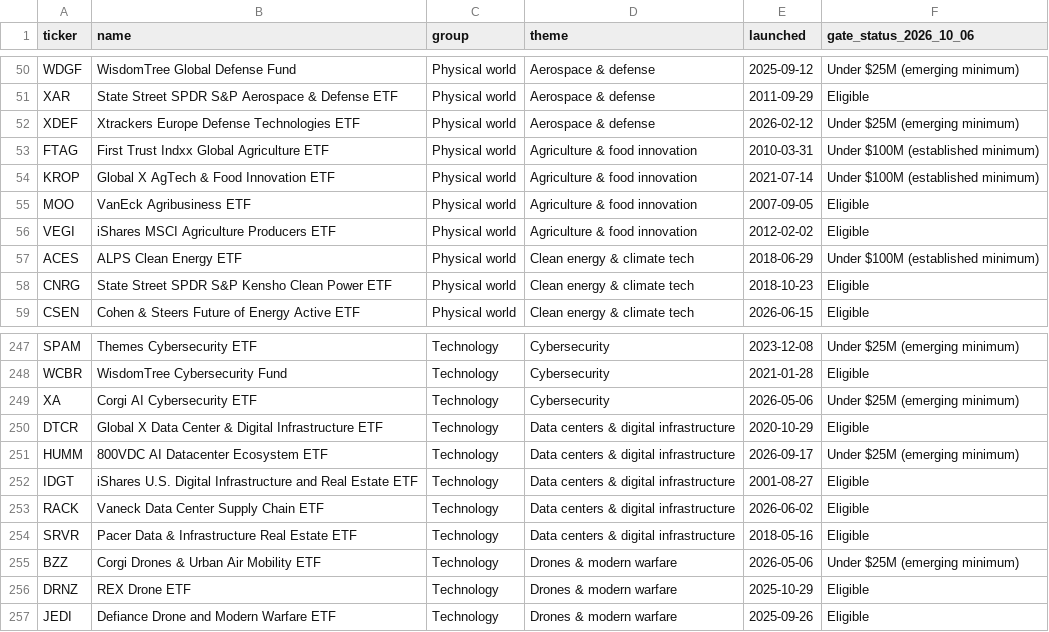
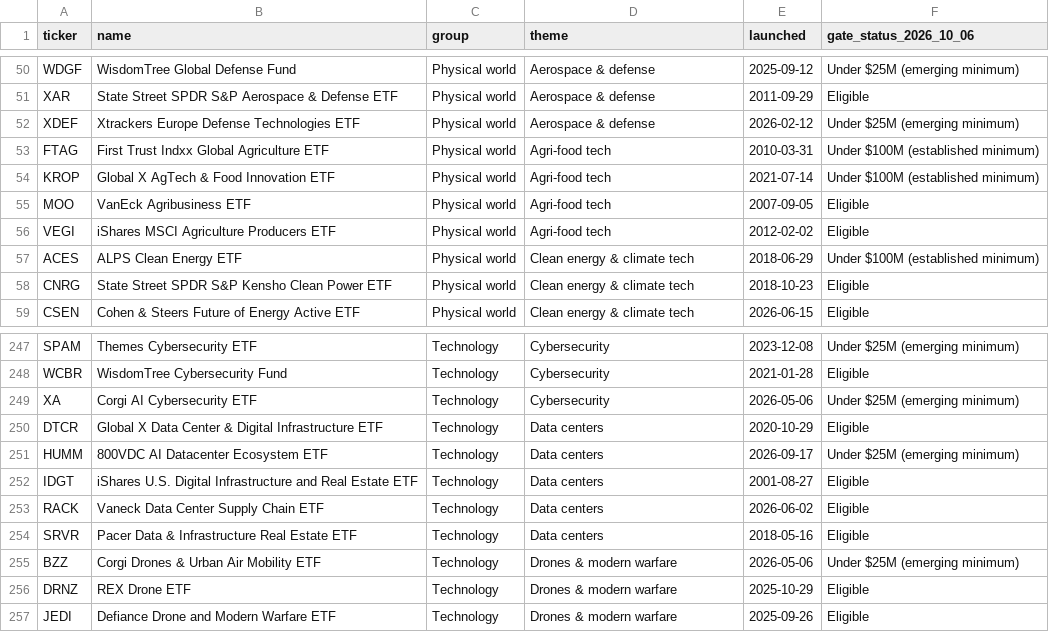
Before and after one commit to qch2012/thermatic-etf, a CSV file: seed/universe_2026-10-06.csv, drawn as a sheet; only a part is shown, gaps mark what is left out; the diff covers the shown part only.

```diff
--- a/seed/universe_2026-10-06.csv
+++ b/seed/universe_2026-10-06.csv
@@ -52,6 +52,6 @@ XAR,State Street SPDR S&P Aerospace & Defense ETF,Physical world,Aerospace & def
 XDEF,Xtrackers Europe Defense Technologies ETF,Physical world,Aerospace & defense,2026-02-12,Under $25M (emerging minimum)
-FTAG,First Trust Indxx Global Agriculture ETF,Physical world,Agriculture & food innovation,2010-03-31,Under $100M (established minimum)
-KROP,Global X AgTech & Food Innovation ETF,Physical world,Agriculture & food innovation,2021-07-14,Under $100M (established minimum)
-MOO,VanEck Agribusiness ETF,Physical world,Agriculture & food innovation,2007-09-05,Eligible
-VEGI,iShares MSCI Agriculture Producers ETF,Physical world,Agriculture & food innovation,2012-02-02,Eligible
+FTAG,First Trust Indxx Global Agriculture ETF,Physical world,Agri-food tech,2010-03-31,Under $100M (established minimum)
+KROP,Global X AgTech & Food Innovation ETF,Physical world,Agri-food tech,2021-07-14,Under $100M (established minimum)
+MOO,VanEck Agribusiness ETF,Physical world,Agri-food tech,2007-09-05,Eligible
+VEGI,iShares MSCI Agriculture Producers ETF,Physical world,Agri-food tech,2012-02-02,Eligible
 ACES,ALPS Clean Energy ETF,Physical world,Clean energy & climate tech,2018-06-29,Under $100M (established minimum)
@@ -249,7 +249,7 @@ WCBR,WisdomTree Cybersecurity Fund,Technology,Cybersecurity,2021-01-28,Eligible
 XA,Corgi AI Cybersecurity ETF,Technology,Cybersecurity,2026-05-06,Under $25M (emerging minimum)
-DTCR,Global X Data Center & Digital Infrastructure ETF,Technology,Data centers & digital infrastructure,2020-10-29,Eligible
-HUMM,800VDC AI Datacenter Ecosystem ETF,Technology,Data centers & digital infrastructure,2026-09-17,Under $25M (emerging minimum)
-IDGT,iShares U.S. Digital Infrastructure and Real Estate ETF,Technology,Data centers & digital infrastructure,2001-08-27,Eligible
-RACK,Vaneck Data Center Supply Chain ETF,Technology,Data centers & digital infrastructure,2026-06-02,Eligible
-SRVR,Pacer Data & Infrastructure Real Estate ETF,Technology,Data centers & digital infrastructure,2018-05-16,Eligible
+DTCR,Global X Data Center & Digital Infrastructure ETF,Technology,Data centers,2020-10-29,Eligible
+HUMM,800VDC AI Datacenter Ecosystem ETF,Technology,Data centers,2026-09-17,Under $25M (emerging minimum)
+IDGT,iShares U.S. Digital Infrastructure and Real Estate ETF,Technology,Data centers,2001-08-27,Eligible
+RACK,Vaneck Data Center Supply Chain ETF,Technology,Data centers,2026-06-02,Eligible
+SRVR,Pacer Data & Infrastructure Real Estate ETF,Technology,Data centers,2018-05-16,Eligible
 BZZ,Corgi Drones & Urban Air Mobility ETF,Technology,Drones & modern warfare,2026-05-06,Under $25M (emerging minimum)
```
Also changed, not shown: 44 edited cells elsewhere in this file, 10 other files.
